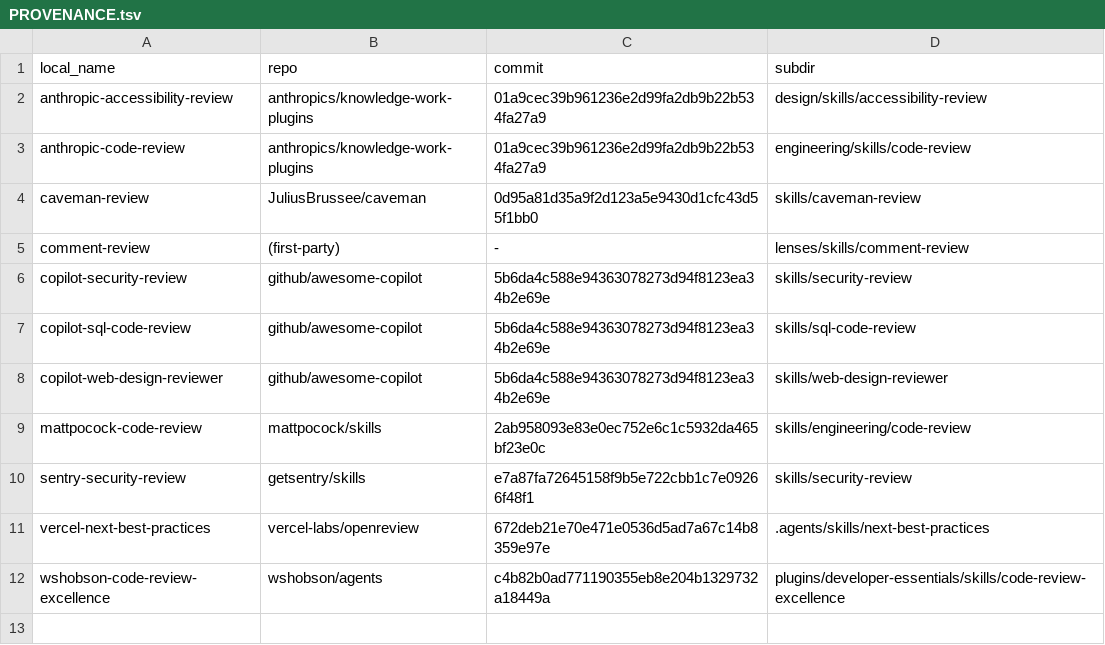
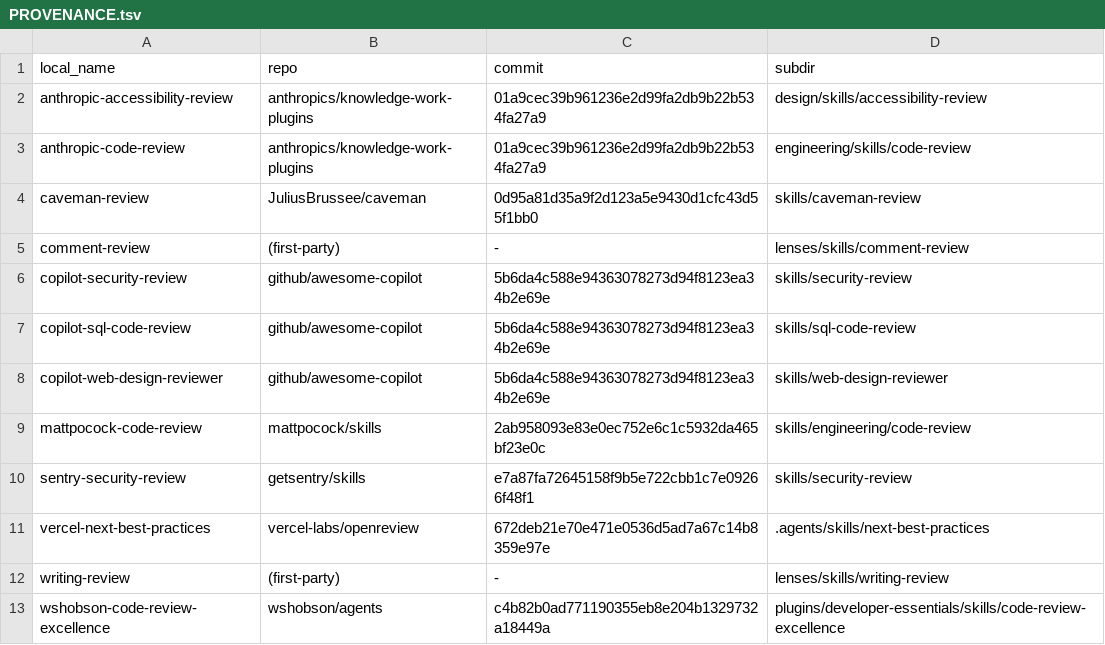
Before and after one commit to pocketarc/codeferret, a TSV file: lenses/skills/PROVENANCE.tsv, drawn as a sheet.

Commit message:
feat: Add a writing-review lens and tighten the comment lens's own prose.

```diff
--- a/lenses/skills/PROVENANCE.tsv
+++ b/lenses/skills/PROVENANCE.tsv
@@ -11,2 +11,3 @@ sentry-security-review	getsentry/skills	e7a87fa72645158f9b5e722cbb1c7e09266f48f1
 vercel-next-best-practices	vercel-labs/openreview	672deb21e70e471e0536d5ad7a67c14b8359e97e	.agents/skills/next-best-practices
+writing-review	(first-party)	-	lenses/skills/writing-review
 wshobson-code-review-excellence	wshobson/agents	c4b82b0ad771190355eb8e204b1329732a18449a	plugins/developer-essentials/skills/code-review-excellence
```
Also changed, not shown: 4 other files.
